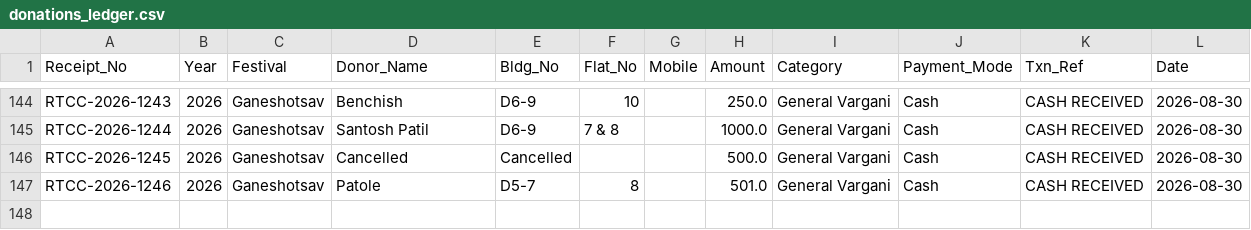
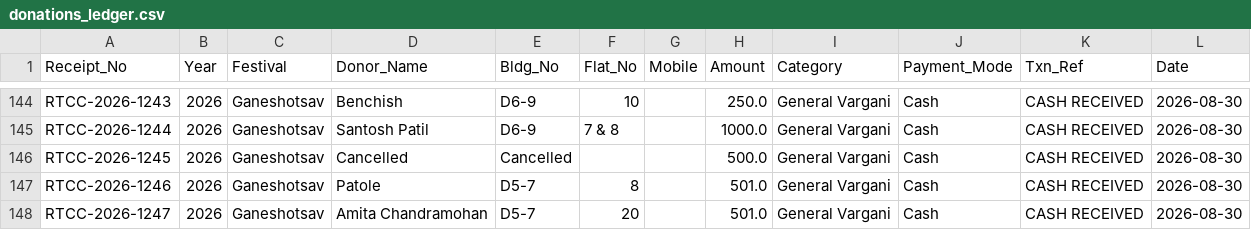
Before and after one commit to surendalvi/rtcc-festival-app, a CSV file: donations_ledger.csv, drawn as a sheet; only a part is shown, gaps mark what is left out; the diff names each change by its address in the sheet, - before the commit and + after, or states it on an @@ line.

Commit message:
Auto-backup donations_ledger.csv

```diff
--- a/donations_ledger.csv
+++ b/donations_ledger.csv
+row 148: RTCC-2026-1247 | 2026 | Ganeshotsav | Amita Chandramohan | D5-7 | 20 |  | 501.0 | General Vargani | Cash | CASH RECEIVED | 2026-08-30
```
